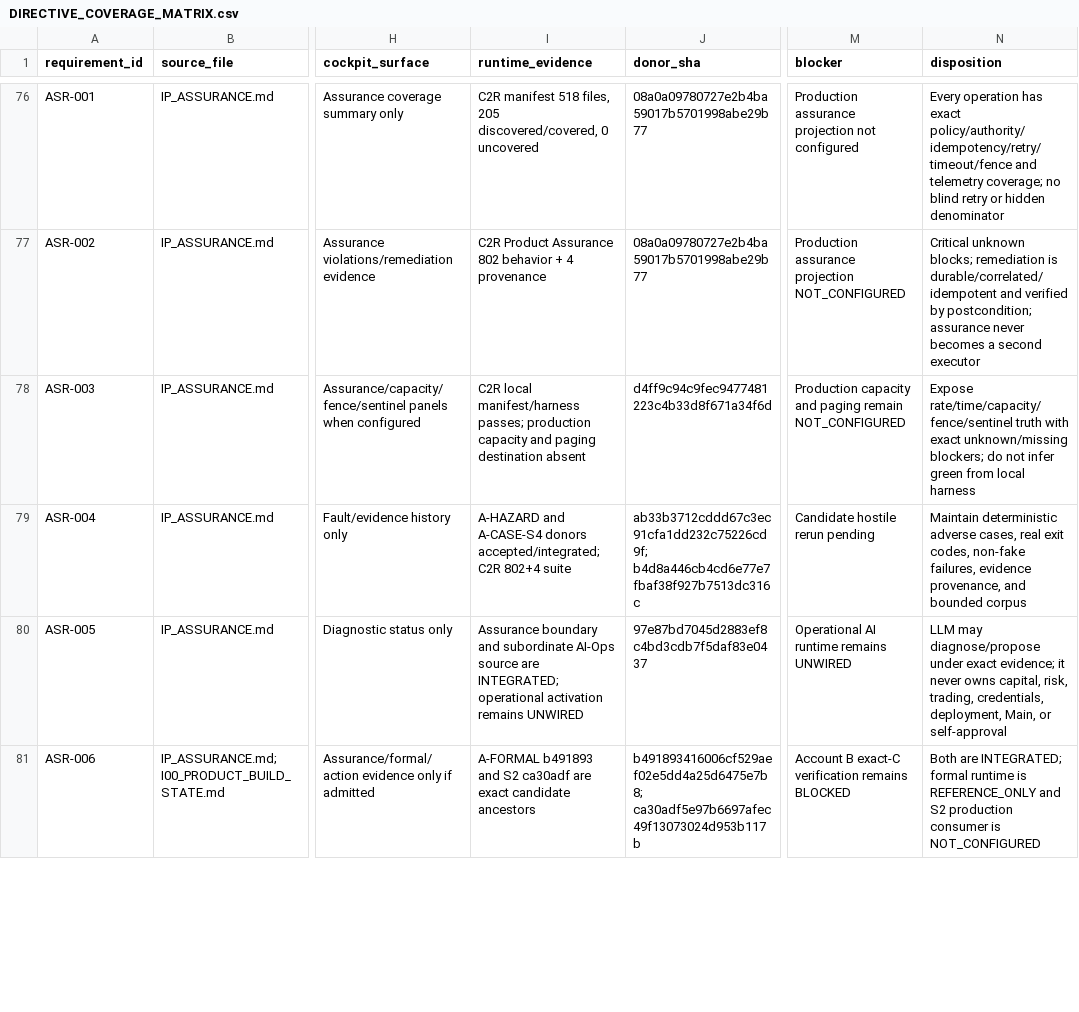
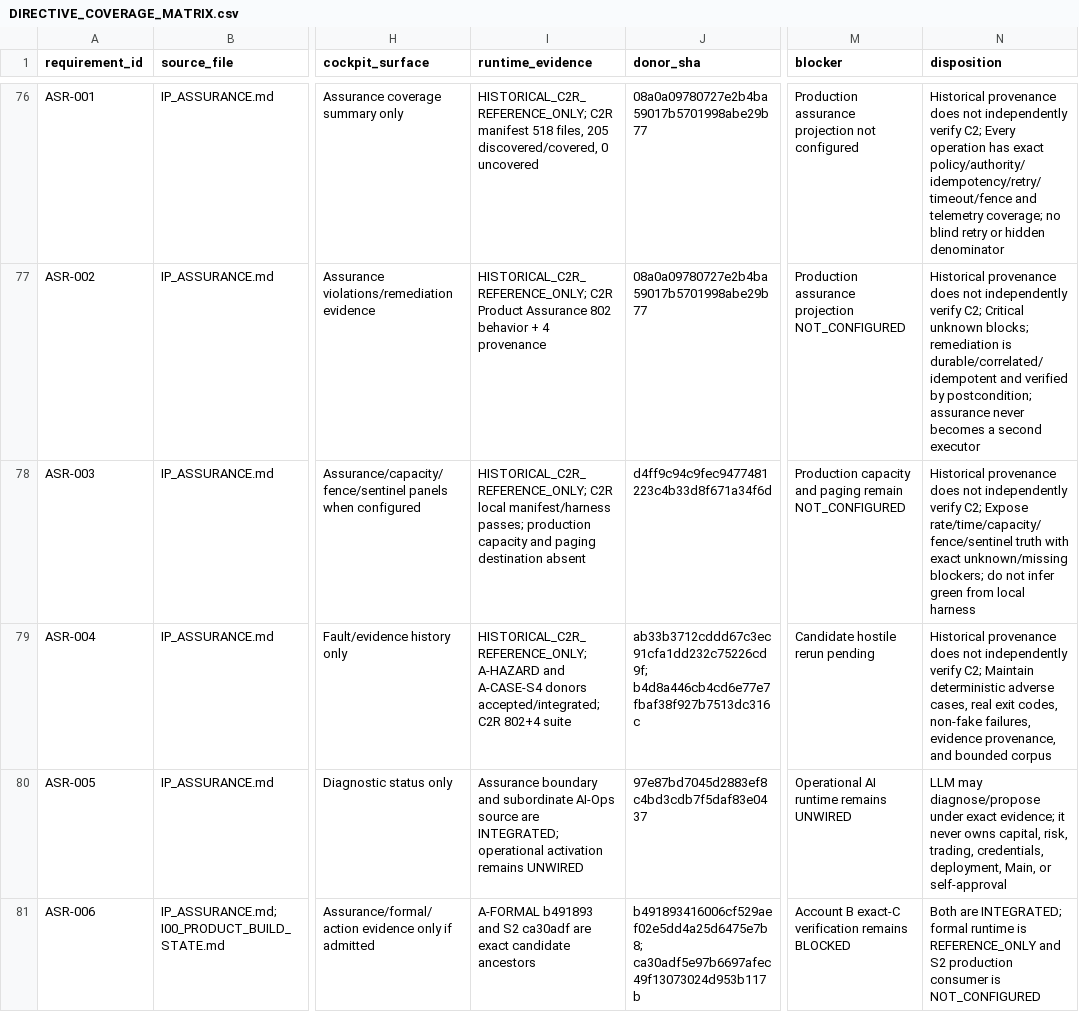
Before and after one commit to cosmosgeek0/arbitrage-cosmos, a CSV file: verification/product-truth-20260716/DIRECTIVE_COVERAGE_MATRIX.csv, drawn as a sheet; only a part is shown, gaps mark what is left out; the diff covers the shown part only; the diff names each change by its address in the sheet, - before the commit and + after, or states it on an @@ line.

Commit message:
evidence: require exact C2 manifest binding

```diff
--- a/verification/product-truth-20260716/DIRECTIVE_COVERAGE_MATRIX.csv
+++ b/verification/product-truth-20260716/DIRECTIVE_COVERAGE_MATRIX.csv
-I76 (runtime_evidence): C2R manifest…
+I76 (runtime_evidence): HISTORICAL_C2R_REFERENCE_ONLY; C2R manifest…
-N76 (disposition): Every operation…
+N76 (disposition): Historical provenance does not independently verify C2; Every operation…
-I77 (runtime_evidence): C2R Product…
+I77 (runtime_evidence): HISTORICAL_C2R_REFERENCE_ONLY; C2R Product…
-N77 (disposition): Critical unknown…
+N77 (disposition): Historical provenance does not independently verify C2; Critical unknown…
-I78 (runtime_evidence): C2R local…
+I78 (runtime_evidence): HISTORICAL_C2R_REFERENCE_ONLY; C2R local…
-N78 (disposition): Expose rate/time/capacity/fence/sentinel…
+N78 (disposition): Historical provenance does not independently verify C2; Expose rate/time/capacity/fence/sentinel…
-I79 (runtime_evidence): A-HAZARD and…
+I79 (runtime_evidence): HISTORICAL_C2R_REFERENCE_ONLY; A-HAZARD and…
-N79 (disposition): Maintain deterministic…
+N79 (disposition): Historical provenance does not independently verify C2; Maintain deterministic…
```
Also changed, not shown: 110 edited cells elsewhere in this file, 4 other files.
